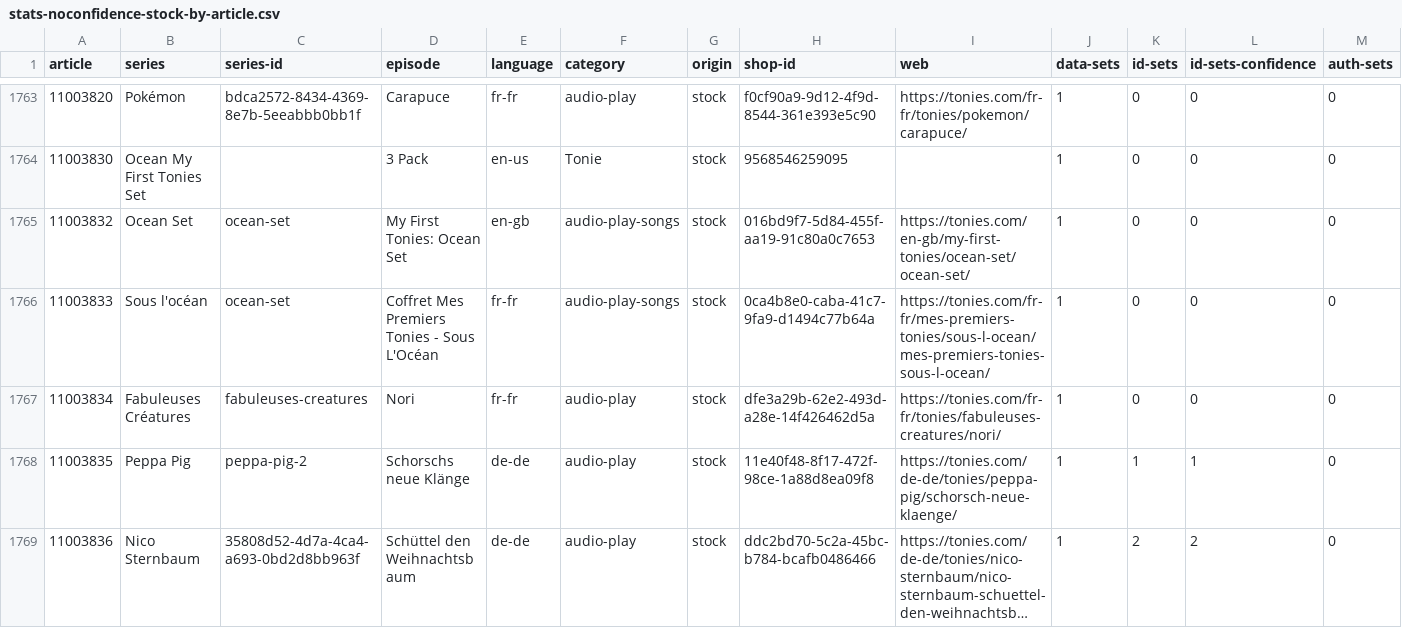
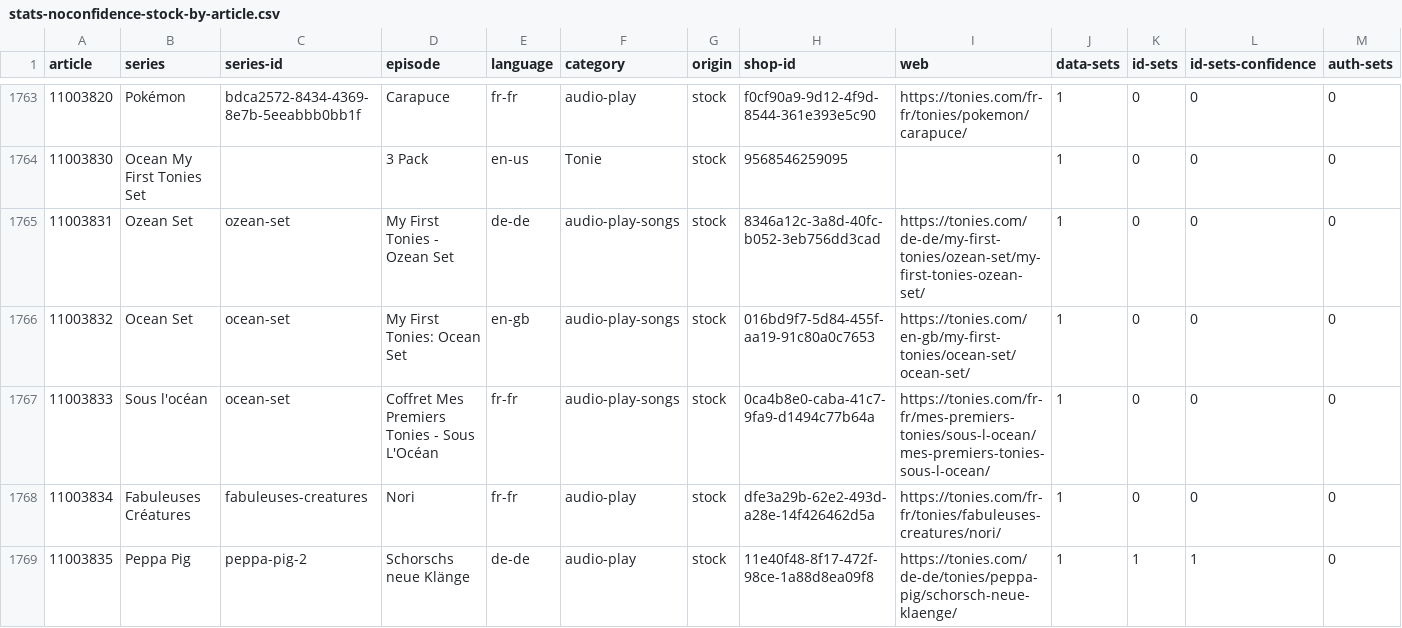
Before and after one commit to toniebox-reverse-engineering/tonies-json, a CSV file: stats/stats-noconfidence-stock-by-article.csv, drawn as a sheet; only a part is shown, gaps mark what is left out; the shorter side is filled out with more unchanged rows; long unchanged cells end in ….

Commit message:
Auto-Update tonies.json, toniesV2.json and the stats

```diff
--- a/stats/stats-noconfidence-stock-by-article.csv
+++ b/stats/stats-noconfidence-stock-by-article.csv
@@ -1764,2 +1764,3 @@ article,series,series-id,episode,language,category,origin,shop-id,web,data-sets,
 11003830,Ocean My First Tonies Set,,3 Pack,en-us,Tonie,stock,9568546259095,,1,0,0,0
+11003831,Ozean Set,ozean-set,My First Tonies - Ozean Set,de-de,audio-play-songs,stock,8346a12c-3a8d-40fc-b052-3eb756dd3cad,https://tonies.com/de-de/my-first-tonies/ozean-set/my-first-tonies-ozean-set/,1,0,0,0
 11003832,Ocean Set,ocean-set,My First Tonies: Ocean Set,en-gb,audio-play-songs,stock,016bd9f7-5d84-455f-aa19-91c80a0c7653,https://tonies.com/en-gb/my-first-tonies/ocean-set/ocean-set/,1,0,0,0
```
Also changed, not shown: stats/stats-noconfidence-stock-by-article.de-de.csv, 4 other files.
